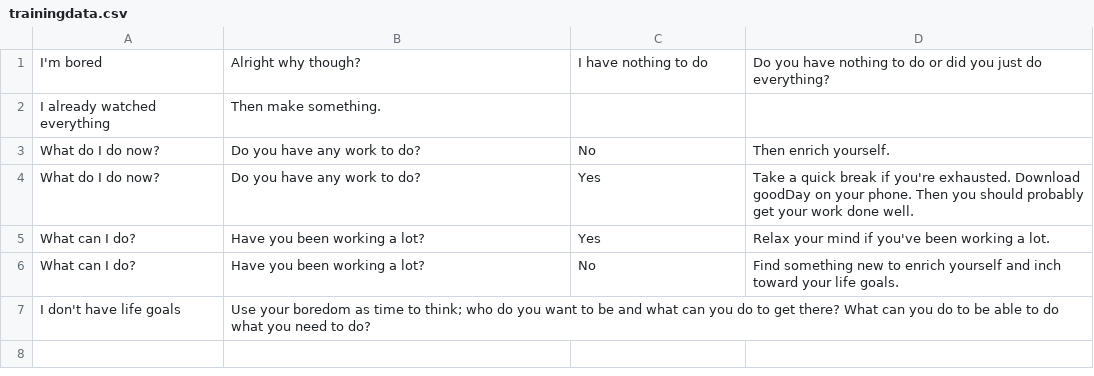
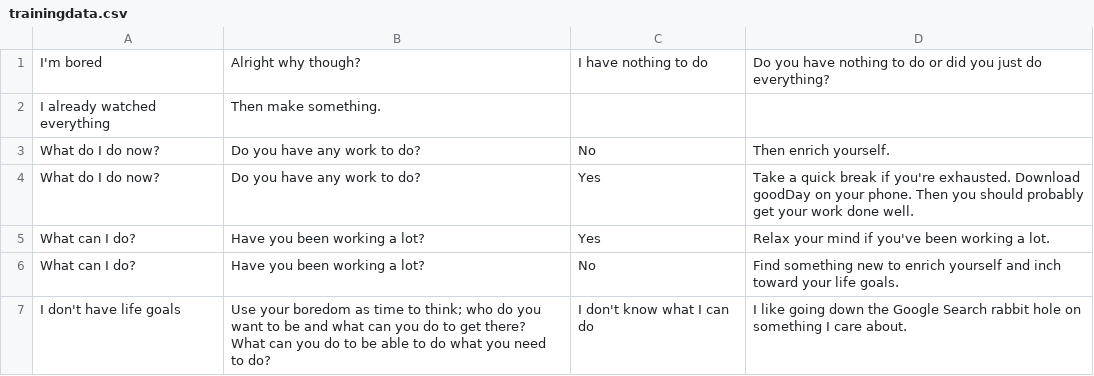
Before and after one commit to roaga/BoredomBot, a CSV file: trainingdata.csv, drawn as a sheet.

Commit message:
More data!

```diff
--- a/trainingdata.csv
+++ b/trainingdata.csv
@@ -6,2 +6,2 @@ What can I do?,Have you been working a lot?,Yes,Relax your mind if you've been w
 What can I do?,Have you been working a lot?,No,Find something new to enrich yourself and inch toward your life goals.
-I don't have life goals,Use your boredom as time to think; who do you want to be and what can you do to get there? What can you do to be able to do what you need to do?
+I don't have life goals,Use your boredom as time to think; who do you want to be and what can you do to get there? What can you do to be able to do what you need to do?,I don't know what I can do,I like going down the Google Search rabbit hole on something I care about.
```
